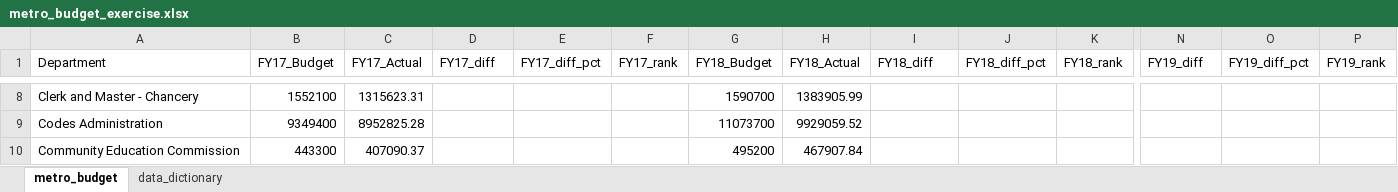
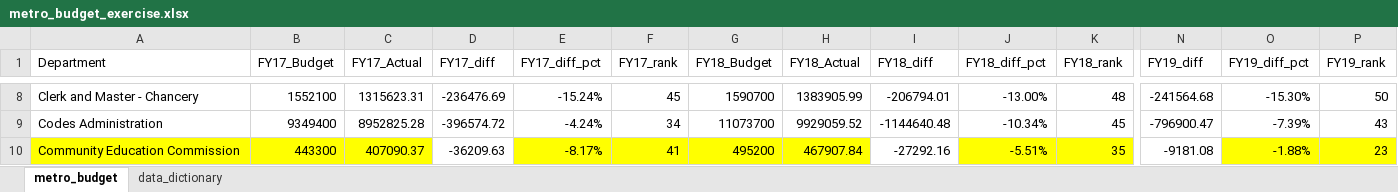
Before and after one commit to NSS-Data-Analytics-Cohort-10/lookups-budget-seanmalley1, an Excel workbook: metro_budget_exercise.xlsx, sheet metro_budget, drawn as a sheet; only a part is shown, gaps mark what is left out; values as stored, in another font and other column widths than the file's, no borders; charts and pictures not drawn; the diff covers the shown part only; the diff names each change by its address in the sheet, - before the commit and + after, or states it on an @@ line.

```diff
--- a/metro_budget_exercise.xlsx (sheet metro_budget)
+++ b/metro_budget_exercise.xlsx (sheet metro_budget)
-D8 (FY17_diff): (empty)
+D8 (FY17_diff): -236476.69
-E8 (FY17_diff_pct): (empty)
+E8 (FY17_diff_pct): -15.24%
-F8 (FY17_rank): (empty)
+F8 (FY17_rank): 45
-I8 (FY18_diff): (empty)
+I8 (FY18_diff): -206794.01
-J8 (FY18_diff_pct): (empty)
+J8 (FY18_diff_pct): -13.00%
-K8 (FY18_rank): (empty)
+K8 (FY18_rank): 48
-N8 (FY19_diff): (empty)
+N8 (FY19_diff): -241564.68
-O8 (FY19_diff_pct): (empty)
+O8 (FY19_diff_pct): -15.30%
-P8 (FY19_rank): (empty)
+P8 (FY19_rank): 50
-D9 (FY17_diff): (empty)
+D9 (FY17_diff): -396574.72
-E9 (FY17_diff_pct): (empty)
+E9 (FY17_diff_pct): -4.24%
-F9 (FY17_rank): (empty)
+F9 (FY17_rank): 34
-I9 (FY18_diff): (empty)
+I9 (FY18_diff): -1144640.48
-J9 (FY18_diff_pct): (empty)
+J9 (FY18_diff_pct): -10.34%
-K9 (FY18_rank): (empty)
+K9 (FY18_rank): 45
-N9 (FY19_diff): (empty)
+N9 (FY19_diff): -796900.47
-O9 (FY19_diff_pct): (empty)
+O9 (FY19_diff_pct): -7.39%
-P9 (FY19_rank): (empty)
+P9 (FY19_rank): 43
-A10:C10 fill: none
+A10:C10 fill: #FFFF00
-D10 (FY17_diff): (empty)
+D10 (FY17_diff): -36209.63
-E10 (FY17_diff_pct): (empty)
+E10 (FY17_diff_pct): -8.17%
-E10:H10 fill: none
+E10:H10 fill: #FFFF00
-F10 (FY17_rank): (empty)
+F10 (FY17_rank): 41
-I10 (FY18_diff): (empty)
+I10 (FY18_diff): -27292.16
-J10 (FY18_diff_pct): (empty)
+J10 (FY18_diff_pct): -5.51%
-J10:K10 fill: none
+J10:K10 fill: #FFFF00
-K10 (FY18_rank): (empty)
+K10 (FY18_rank): 35
-N10 (FY19_diff): (empty)
+N10 (FY19_diff): -9181.08
-O10 (FY19_diff_pct): (empty)
+O10 (FY19_diff_pct): -1.88%
-O10:P10 fill: none
+O10:P10 fill: #FFFF00
-P10 (FY19_rank): (empty)
+P10 (FY19_rank): 23
```
Also changed, not shown: 18 added rows, 18 removed rows, 439 edited cells and cell formats elsewhere in this sheet, charts or pictures.
